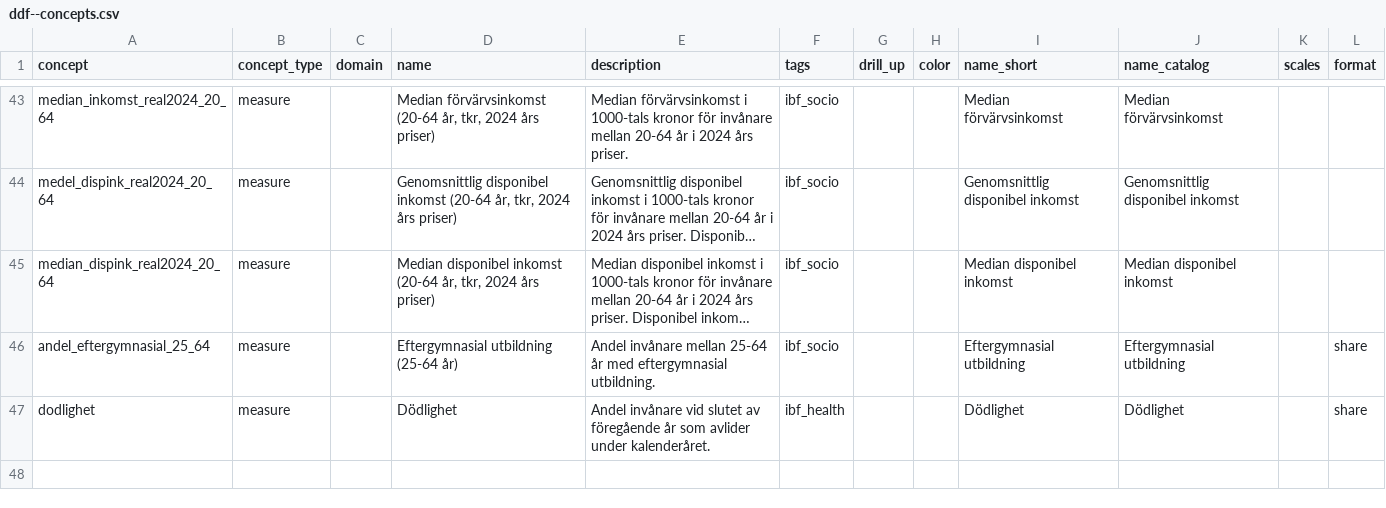
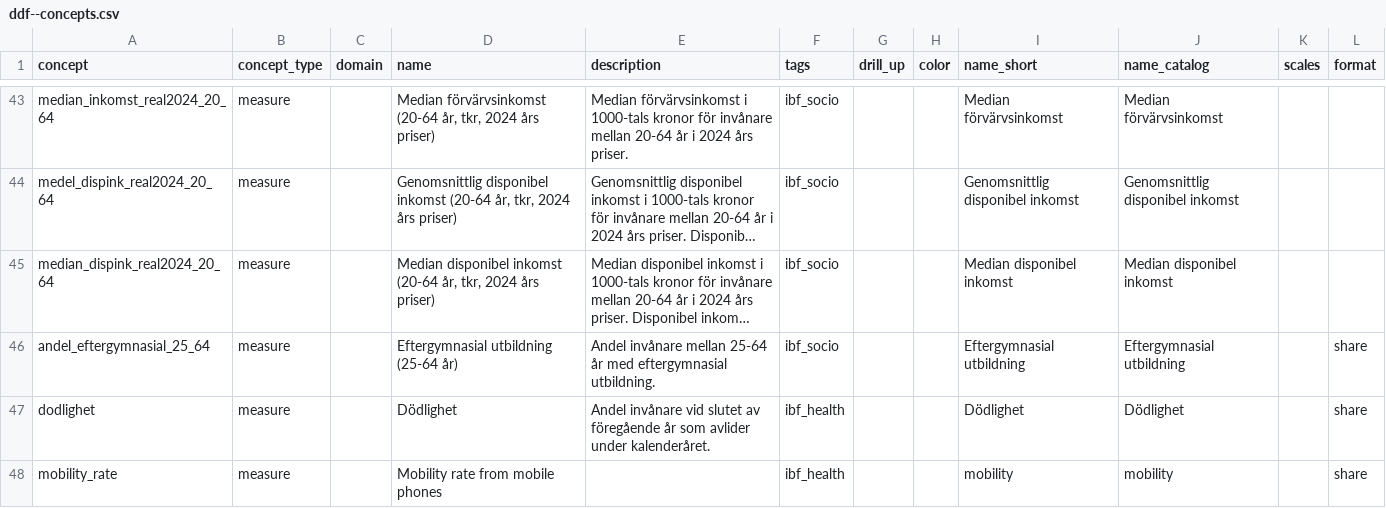
Before and after one commit to lizardie/ddf--ibfuu--healthatlastest, a CSV file: ddf--concepts.csv, drawn as a sheet; only a part is shown, gaps mark what is left out; long unchanged cells end in …; the diff names each change by its address in the sheet, - before the commit and + after, or states it on an @@ line.

```diff
--- a/ddf--concepts.csv
+++ b/ddf--concepts.csv
+row 48: mobility_rate | measure |  | Mobility rate from mobile phones |  | ibf_health |  |  | mobility | mobility |  | share
```
Also changed, not shown: 54 other files.
